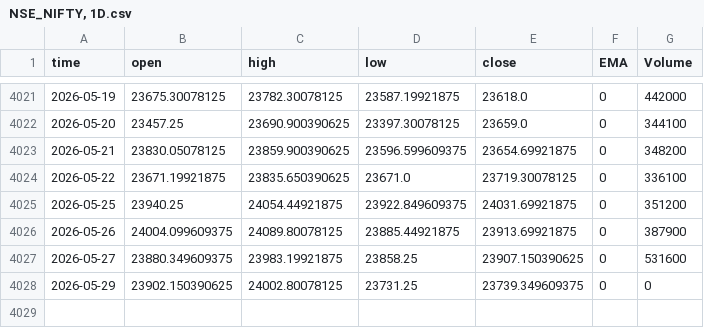
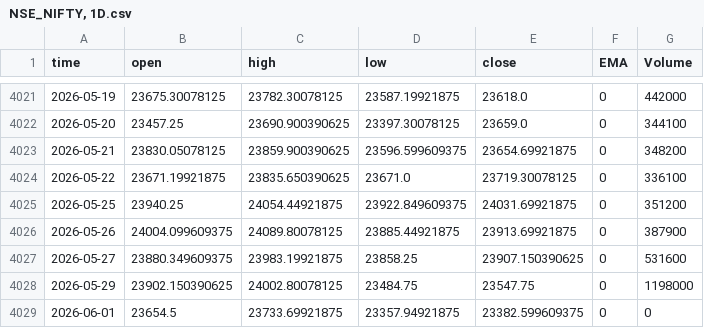
Before and after one commit to Rakshitvashist/regime-detection, a CSV file: NSE_NIFTY, 1D.csv, drawn as a sheet; only a part is shown, gaps mark what is left out.

```diff
--- a/NSE_NIFTY, 1D.csv
+++ b/NSE_NIFTY, 1D.csv
@@ -4027,2 +4027,3 @@ time,open,high,low,close,EMA,Volume
 2026-05-27,23880.349609375,23983.19921875,23858.25,23907.150390625,0,531600
-2026-05-29,23902.150390625,24002.80078125,23731.25,23739.349609375,0,0
+2026-05-29,23902.150390625,24002.80078125,23484.75,23547.75,0,1198000
+2026-06-01,23654.5,23733.69921875,23357.94921875,23382.599609375,0,0
```
Also changed, not shown: CFI_WTI, 1D.csv, FX_IDC_USDINR, 1D.csv, 36 other files.
